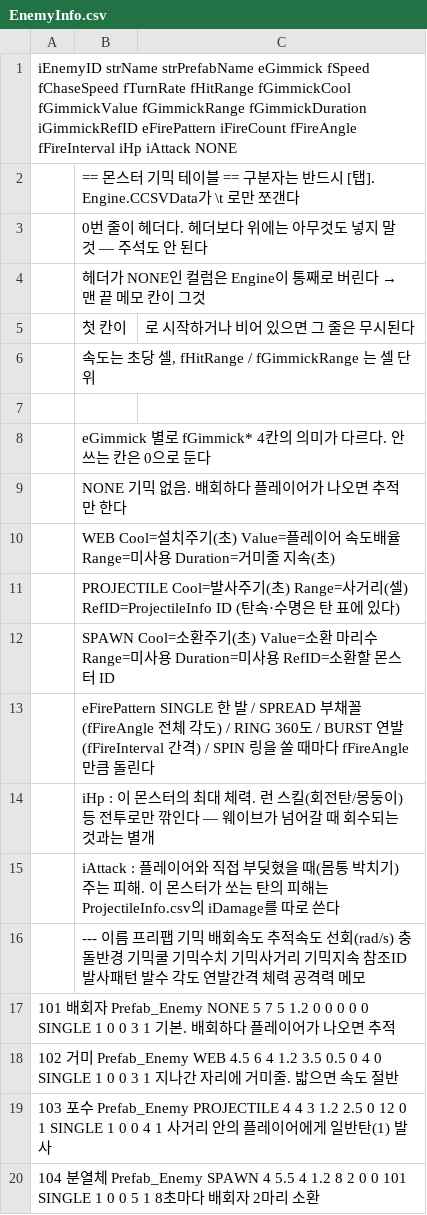
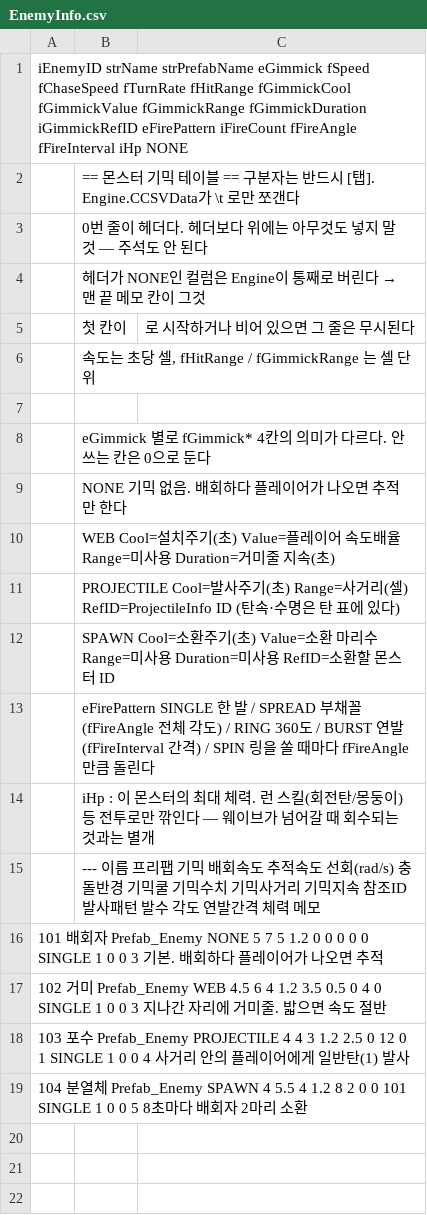
Before and after one commit to LimBellHoon/Project_LandGrab, a CSV file: Assets/Data/EnemyInfo.csv, drawn as a sheet.

```diff
--- a/Assets/Data/EnemyInfo.csv
+++ b/Assets/Data/EnemyInfo.csv
@@ -1,2 +1,2 @@
-iEnemyID	strName	strPrefabName	eGimmick	fSpeed	fChaseSpeed	fTurnRate	fHitRange	fGimmickCool	fGimmickValue	fGimmickRange	fGimmickDuration	iGimmickRefID	eFirePattern	iFireCount	fFireAngle	fFireInterval	iHp	iAttack	NONE
+iEnemyID	strName	strPrefabName	eGimmick	fSpeed	fChaseSpeed	fTurnRate	fHitRange	fGimmickCool	fGimmickValue	fGimmickRange	fGimmickDuration	iGimmickRefID	eFirePattern	iFireCount	fFireAngle	fFireInterval	iHp	NONE
 ;== 몬스터 기믹 테이블 ==	구분자는 반드시 [탭]. Engine.CCSVData가 \t 로만 쪼갠다
@@ -14,7 +14,6 @@
 ;iHp : 이 몬스터의 최대 체력. 런 스킬(회전탄/몽둥이) 등 전투로만 깎인다 — 웨이브가 넘어갈 때 회수되는 것과는 별개
-;iAttack : 플레이어와 직접 부딪혔을 때(몸통 박치기) 주는 피해. 이 몬스터가 쏘는 탄의 피해는 ProjectileInfo.csv의 iDamage를 따로 쓴다
-;---	이름	프리팹	기믹	배회속도	추적속도	선회(rad/s)	충돌반경	기믹쿨	기믹수치	기믹사거리	기믹지속	참조ID	발사패턴	발수	각도	연발간격	체력	공격력	메모
-101	배회자	Prefab_Enemy	NONE	5	7	5	1.2	0	0	0	0	0	SINGLE	1	0	0	3	1	기본. 배회하다 플레이어가 나오면 추적
-102	거미	Prefab_Enemy	WEB	4.5	6	4	1.2	3.5	0.5	0	4	0	SINGLE	1	0	0	3	1	지나간 자리에 거미줄. 밟으면 속도 절반
-103	포수	Prefab_Enemy	PROJECTILE	4	4	3	1.2	2.5	0	12	0	1	SINGLE	1	0	0	4	1	사거리 안의 플레이어에게 일반탄(1) 발사
-104	분열체	Prefab_Enemy	SPAWN	4	5.5	4	1.2	8	2	0	0	101	SINGLE	1	0	0	5	1	8초마다 배회자 2마리 소환
+;---	이름	프리팹	기믹	배회속도	추적속도	선회(rad/s)	충돌반경	기믹쿨	기믹수치	기믹사거리	기믹지속	참조ID	발사패턴	발수	각도	연발간격	체력	메모
+101	배회자	Prefab_Enemy	NONE	5	7	5	1.2	0	0	0	0	0	SINGLE	1	0	0	3	기본. 배회하다 플레이어가 나오면 추적
+102	거미	Prefab_Enemy	WEB	4.5	6	4	1.2	3.5	0.5	0	4	0	SINGLE	1	0	0	3	지나간 자리에 거미줄. 밟으면 속도 절반
+103	포수	Prefab_Enemy	PROJECTILE	4	4	3	1.2	2.5	0	12	0	1	SINGLE	1	0	0	4	사거리 안의 플레이어에게 일반탄(1) 발사
+104	분열체	Prefab_Enemy	SPAWN	4	5.5	4	1.2	8	2	0	0	101	SINGLE	1	0	0	5	8초마다 배회자 2마리 소환
```
Also changed, not shown: Assets/Data/EquipInfo.csv, Assets/Data/MapInfo.csv, 23 other files.
